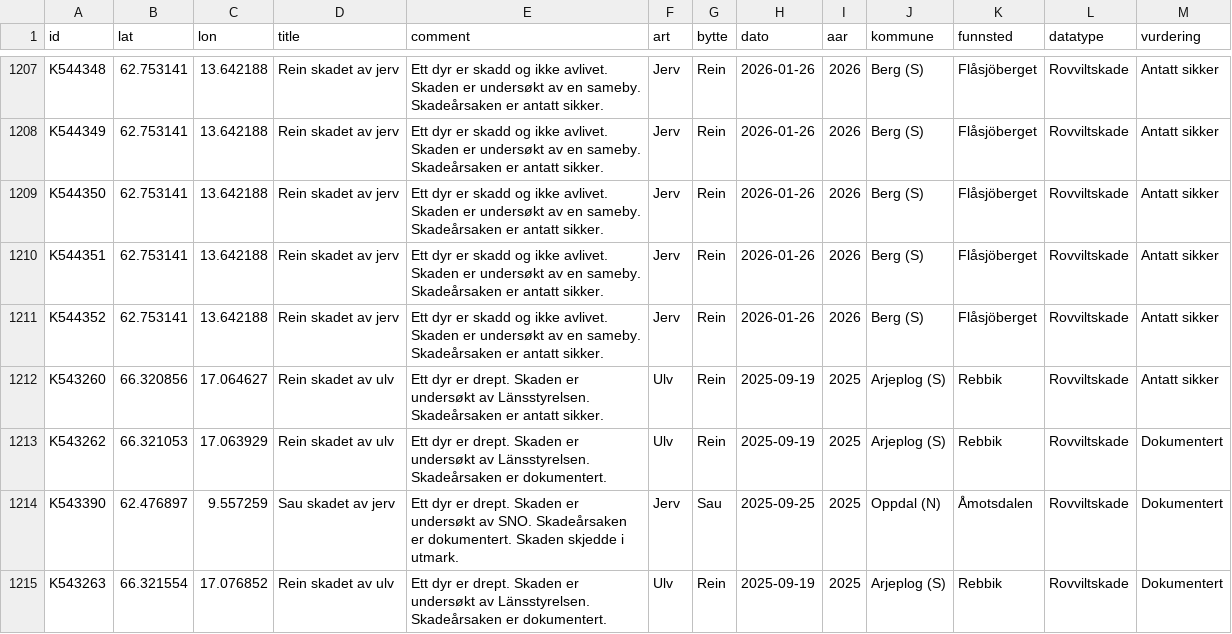
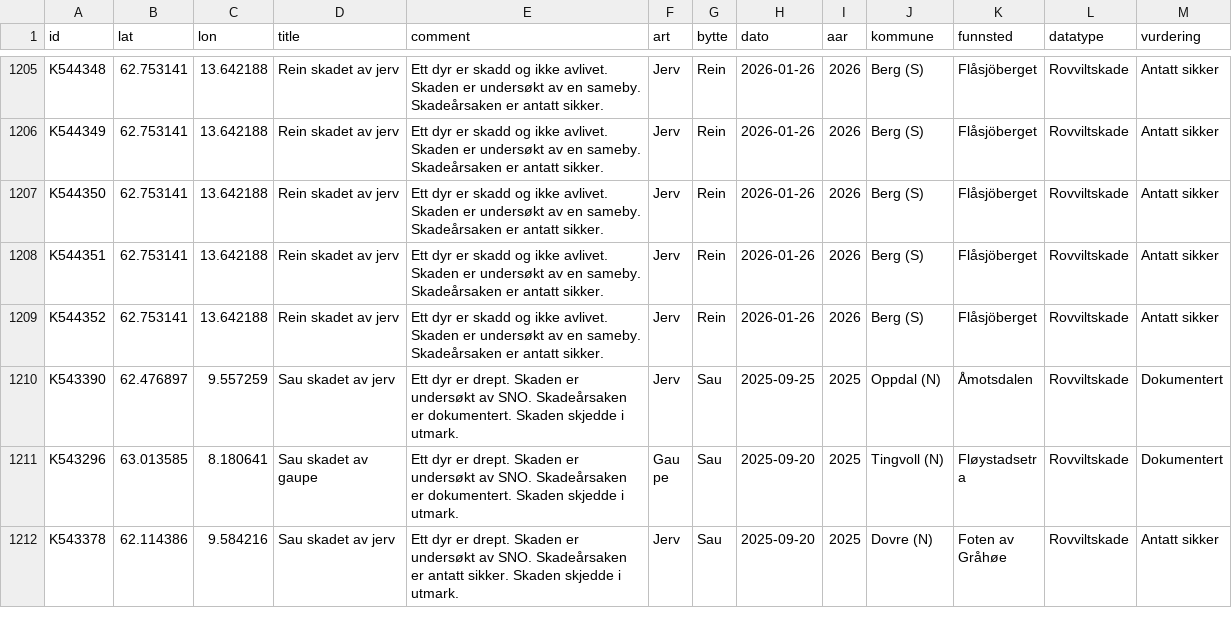
Before and after one commit to bergea1/rovbase-data, a CSV file: rovbase-1y.csv, drawn as a sheet; only a part is shown, gaps mark what is left out; the shorter side is filled out with more unchanged rows; the diff covers the shown part only.

```diff
--- a/rovbase-1y.csv
+++ b/rovbase-1y.csv
@@ -1211,5 +1209,2 @@ K544351,62.753141,13.642188,Rein skadet av jerv,Ett dyr er  skadd og ikke avlive
 K544352,62.753141,13.642188,Rein skadet av jerv,Ett dyr er  skadd og ikke avlivet. Skaden er undersøkt av en sameby. Skadeårsaken er antatt sikker.,Jerv,Rein,2026-01-26,2026,Berg (S),Flåsjöberget,Rovviltskade,Antatt sikker
-K543260,66.320856,17.064627,Rein skadet av ulv,Ett dyr er  drept. Skaden er undersøkt av Länsstyrelsen. Skadeårsaken er antatt sikker.,Ulv,Rein,2025-09-19,2025,Arjeplog (S),Rebbik ,Rovviltskade,Antatt sikker
-K543262,66.321053,17.063929,Rein skadet av ulv,Ett dyr er  drept. Skaden er undersøkt av Länsstyrelsen. Skadeårsaken er dokumentert.,Ulv,Rein,2025-09-19,2025,Arjeplog (S),Rebbik ,Rovviltskade,Dokumentert
 K543390,62.476897,9.557259,Sau skadet av jerv,Ett dyr er  drept. Skaden er undersøkt av SNO. Skadeårsaken er dokumentert. Skaden skjedde i utmark.,Jerv,Sau,2025-09-25,2025,Oppdal (N),Åmotsdalen,Rovviltskade,Dokumentert
-K543263,66.321554,17.076852,Rein skadet av ulv,Ett dyr er  drept. Skaden er undersøkt av Länsstyrelsen. Skadeårsaken er dokumentert.,Ulv,Rein,2025-09-19,2025,Arjeplog (S),Rebbik ,Rovviltskade,Dokumentert
```
Also changed, not shown: 12 removed rows elsewhere in this file, rovbase-no-1y.csv, 7 other files.
